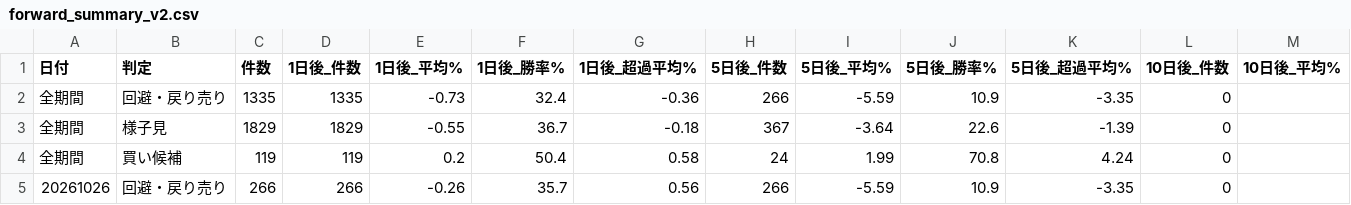
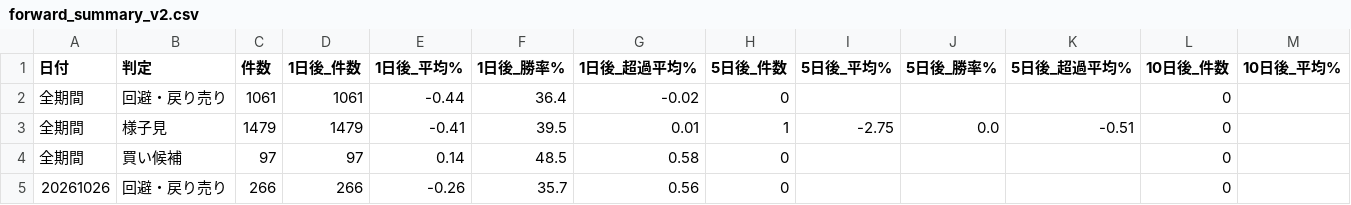
Before and after one commit to max07min-beep/stock-screener, a CSV file: history/forward_summary_v2.csv, drawn as a sheet; only a part is shown; the diff covers the shown part only; the diff names each change by its address in the sheet, - before the commit and + after, or states it on an @@ line.

```diff
--- a/history/forward_summary_v2.csv
+++ b/history/forward_summary_v2.csv
-C2 (件数): 1335
+C2 (件数): 1061
-D2 (1日後_件数): 1335
+D2 (1日後_件数): 1061
-E2 (1日後_平均%): -0.73
+E2 (1日後_平均%): -0.44
-F2 (1日後_勝率%): 32.4
+F2 (1日後_勝率%): 36.4
-G2 (1日後_超過平均%): -0.36
+G2 (1日後_超過平均%): -0.02
-H2 (5日後_件数): 266
+H2 (5日後_件数): 0
-I2 (5日後_平均%): -5.59
+I2 (5日後_平均%): (empty)
-J2 (5日後_勝率%): 10.9
+J2 (5日後_勝率%): (empty)
-K2 (5日後_超過平均%): -3.35
+K2 (5日後_超過平均%): (empty)
-C3 (件数): 1829
+C3 (件数): 1479
-D3 (1日後_件数): 1829
+D3 (1日後_件数): 1479
-E3 (1日後_平均%): -0.55
+E3 (1日後_平均%): -0.41
-F3 (1日後_勝率%): 36.7
+F3 (1日後_勝率%): 39.5
-G3 (1日後_超過平均%): -0.18
+G3 (1日後_超過平均%): 0.01
-H3 (5日後_件数): 367
+H3 (5日後_件数): 1
-I3 (5日後_平均%): -3.64
+I3 (5日後_平均%): -2.75
-J3 (5日後_勝率%): 22.6
+J3 (5日後_勝率%): 0.0
-K3 (5日後_超過平均%): -1.39
+K3 (5日後_超過平均%): -0.51
-C4 (件数): 119
+C4 (件数): 97
-D4 (1日後_件数): 119
+D4 (1日後_件数): 97
-E4 (1日後_平均%): 0.2
+E4 (1日後_平均%): 0.14
-F4 (1日後_勝率%): 50.4
+F4 (1日後_勝率%): 48.5
-H4 (5日後_件数): 24
+H4 (5日後_件数): 0
-I4 (5日後_平均%): 1.99
+I4 (5日後_平均%): (empty)
-J4 (5日後_勝率%): 70.8
+J4 (5日後_勝率%): (empty)
-K4 (5日後_超過平均%): 4.24
+K4 (5日後_超過平均%): (empty)
-H5 (5日後_件数): 266
+H5 (5日後_件数): 0
-I5 (5日後_平均%): -5.59
+I5 (5日後_平均%): (empty)
-J5 (5日後_勝率%): 10.9
+J5 (5日後_勝率%): (empty)
-K5 (5日後_超過平均%): -3.35
+K5 (5日後_超過平均%): (empty)
```
Also changed, not shown: 2 removed rows and 13 edited cells elsewhere in this file, history/forward_flags.csv, history/forward_summary.csv, 8 other files.
